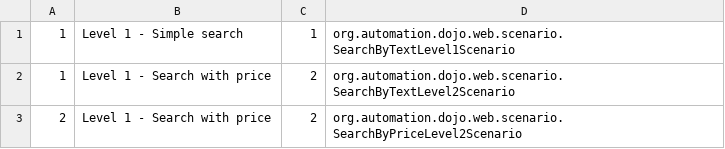
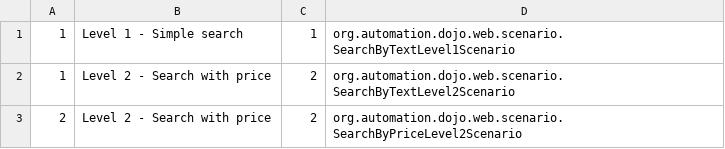
Before and after one commit to tdd-elevator-training/testing-dojo, a CSV file: dojo-server/src/main/resources/org/automation/dojo/scenarios.csv, drawn as a sheet.

```diff
--- a/dojo-server/src/main/resources/org/automation/dojo/scenarios.csv
+++ b/dojo-server/src/main/resources/org/automation/dojo/scenarios.csv
@@ -1,3 +1,3 @@
 1,Level 1 - Simple search,1,org.automation.dojo.web.scenario.SearchByTextLevel1Scenario
-1,Level 1 - Search with price,2,org.automation.dojo.web.scenario.SearchByTextLevel2Scenario
-2,Level 1 - Search with price,2,org.automation.dojo.web.scenario.SearchByPriceLevel2Scenario
+1,Level 2 - Search with price,2,org.automation.dojo.web.scenario.SearchByTextLevel2Scenario
+2,Level 2 - Search with price,2,org.automation.dojo.web.scenario.SearchByPriceLevel2Scenario
```
Also changed, not shown: 1 other file.
